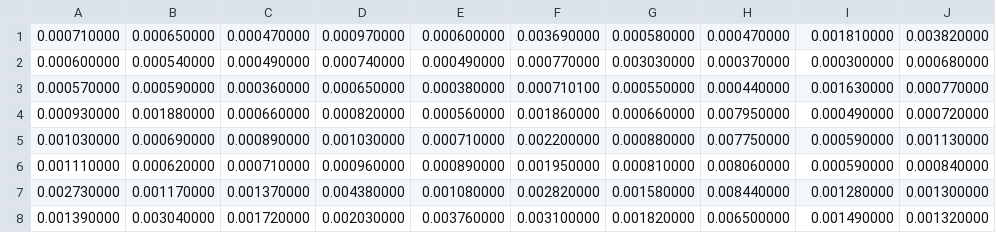
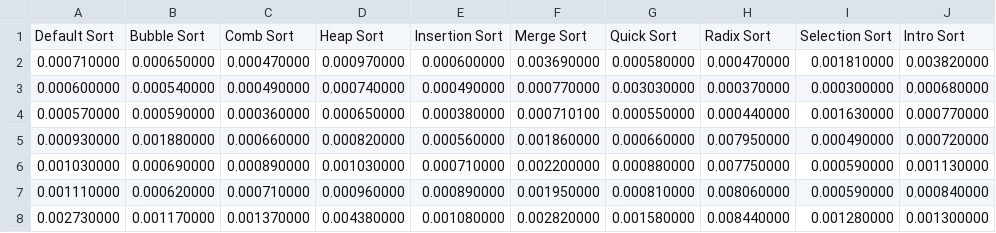
Before and after one commit to haiiro2gou/benchmark_sort, a CSV file: result/amount_7-100_1.csv, drawn as a sheet; only a part is shown; the shorter side is filled out with more unchanged rows; the diff names each change by its address in the sheet, - before the commit and + after, or states it on an @@ line.

Commit message:
Update amount_7-100_1.csv

```diff
--- a/result/amount_7-100_1.csv
+++ b/result/amount_7-100_1.csv
+row 1: Default Sort | Bubble Sort | Comb Sort | Heap Sort | Insertion Sort | Merge Sort | Quick Sort | Radix Sort | Selection Sort | Intro Sort
```
